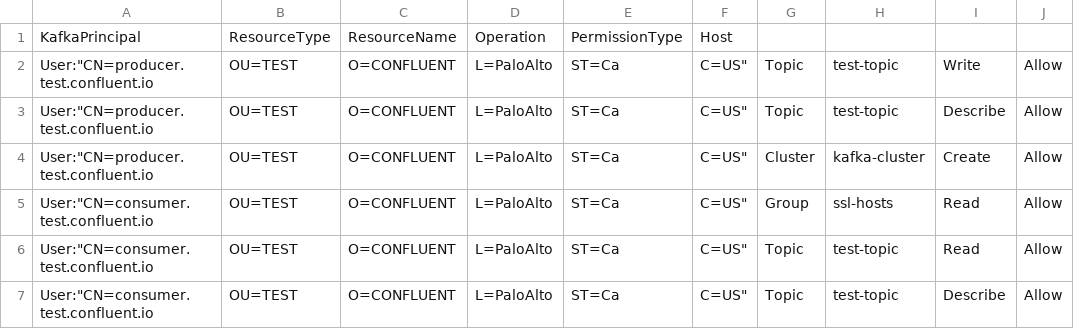
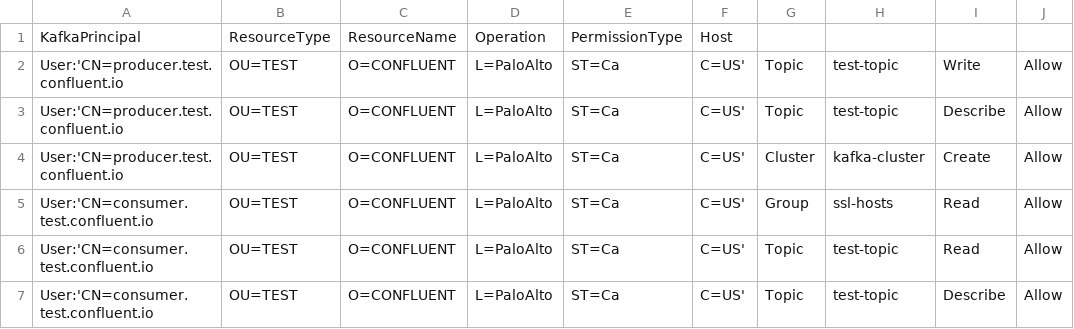
Before and after one commit to aaronburrell/kafka-security-manager-acl, a CSV file: acls.csv, drawn as a sheet; only a part is shown; the diff names each change by its address in the sheet, - before the commit and + after, or states it on an @@ line.

Commit message:
updated

```diff
--- a/acls.csv
+++ b/acls.csv
-A2:A4: User:"CN=producer.test.confluent.io
+A2:A4: User:'CN=producer.test.confluent.io
-F2:F7: C=US"
+F2:F7: C=US'
-A5:A7: User:"CN=consumer.test.confluent.io
+A5:A7: User:'CN=consumer.test.confluent.io
```
